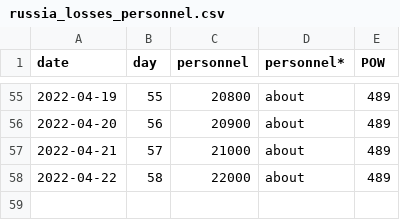
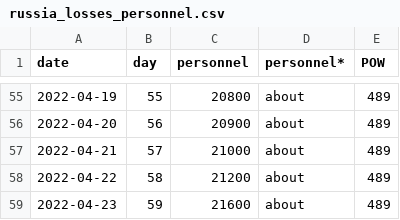
Before and after one commit to taw/open-source-adventures, a CSV file: docs/episode-39/russia_losses_personnel.csv, drawn as a sheet; only a part is shown, gaps mark what is left out.

Commit message:
Data update

```diff
--- a/docs/episode-39/russia_losses_personnel.csv
+++ b/docs/episode-39/russia_losses_personnel.csv
@@ -57,2 +57,3 @@ date,day,personnel,personnel*,POW
 2022-04-21,57,21000,about,489
-2022-04-22,58,22000,about,489
+2022-04-22,58,21200,about,489
+2022-04-23,59,21600,about,489
```
